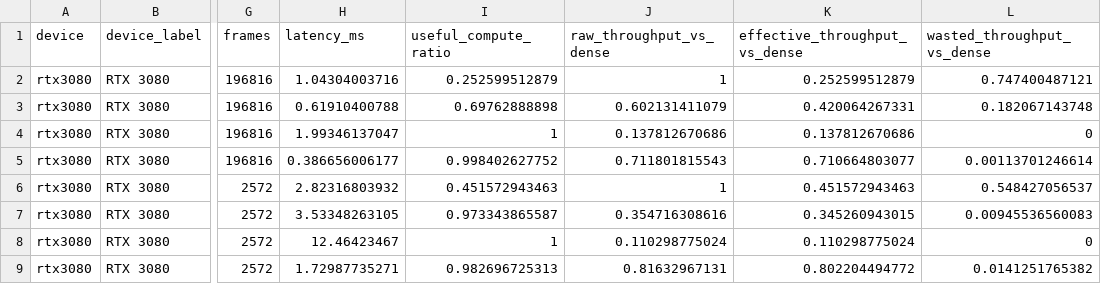
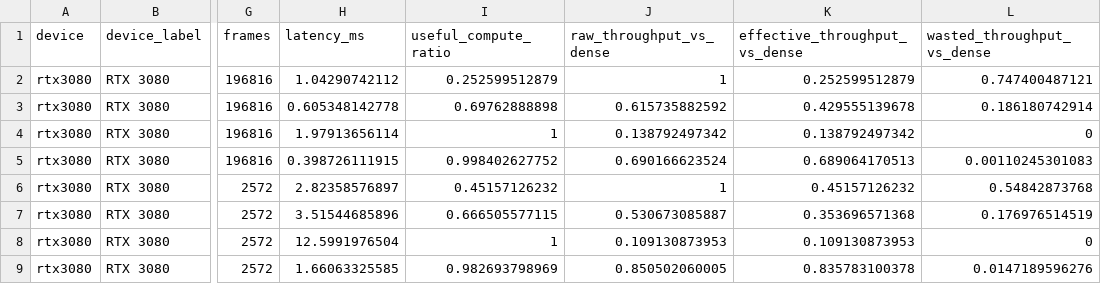
Before and after one commit to guanxiux/RAL, a CSV file: figures/effective_throughput.csv, drawn as a sheet; only a part is shown, gaps mark what is left out; the diff covers the shown part only; the diff names each change by its address in the sheet, - before the commit and + after, or states it on an @@ line.

```diff
--- a/figures/effective_throughput.csv
+++ b/figures/effective_throughput.csv
-H2 (latency_ms): 1.04304003716
+H2 (latency_ms): 1.04290742112
-H3 (latency_ms): 0.61910400788
+H3 (latency_ms): 0.605348142778
-J3 (raw_throughput_vs_dense): 0.602131411079
+J3 (raw_throughput_vs_dense): 0.615735882592
-K3 (effective_throughput_vs_dense): 0.420064267331
+K3 (effective_throughput_vs_dense): 0.429555139678
-L3 (wasted_throughput_vs_dense): 0.182067143748
+L3 (wasted_throughput_vs_dense): 0.186180742914
-H4 (latency_ms): 1.99346137047
+H4 (latency_ms): 1.97913656114
-J4 (raw_throughput_vs_dense): 0.137812670686
+J4 (raw_throughput_vs_dense): 0.138792497342
-K4 (effective_throughput_vs_dense): 0.137812670686
+K4 (effective_throughput_vs_dense): 0.138792497342
-H5 (latency_ms): 0.386656006177
+H5 (latency_ms): 0.398726111915
-J5 (raw_throughput_vs_dense): 0.711801815543
+J5 (raw_throughput_vs_dense): 0.690166623524
-K5 (effective_throughput_vs_dense): 0.710664803077
+K5 (effective_throughput_vs_dense): 0.689064170513
-L5 (wasted_throughput_vs_dense): 0.00113701246614
+L5 (wasted_throughput_vs_dense): 0.00110245301083
-H6 (latency_ms): 2.82316803932
+H6 (latency_ms): 2.82358576897
-I6 (useful_compute_ratio): 0.451572943463
+I6 (useful_compute_ratio): 0.45157126232
-K6 (effective_throughput_vs_dense): 0.451572943463
+K6 (effective_throughput_vs_dense): 0.45157126232
-L6 (wasted_throughput_vs_dense): 0.548427056537
+L6 (wasted_throughput_vs_dense): 0.54842873768
-H7 (latency_ms): 3.53348263105
+H7 (latency_ms): 3.51544685896
-I7 (useful_compute_ratio): 0.973343865587
+I7 (useful_compute_ratio): 0.666505577115
-J7 (raw_throughput_vs_dense): 0.354716308616
+J7 (raw_throughput_vs_dense): 0.530673085887
-K7 (effective_throughput_vs_dense): 0.345260943015
+K7 (effective_throughput_vs_dense): 0.353696571368
-L7 (wasted_throughput_vs_dense): 0.00945536560083
+L7 (wasted_throughput_vs_dense): 0.176976514519
-H8 (latency_ms): 12.46423467
+H8 (latency_ms): 12.5991976504
-J8 (raw_throughput_vs_dense): 0.110298775024
+J8 (raw_throughput_vs_dense): 0.109130873953
-K8 (effective_throughput_vs_dense): 0.110298775024
+K8 (effective_throughput_vs_dense): 0.109130873953
-H9 (latency_ms): 1.72987735271
+H9 (latency_ms): 1.66063325585
-I9 (useful_compute_ratio): 0.982696725313
+I9 (useful_compute_ratio): 0.982693798969
-J9 (raw_throughput_vs_dense): 0.81632967131
+J9 (raw_throughput_vs_dense): 0.850502060005
-K9 (effective_throughput_vs_dense): 0.802204494772
+K9 (effective_throughput_vs_dense): 0.835783100378
-L9 (wasted_throughput_vs_dense): 0.0141251765382
+L9 (wasted_throughput_vs_dense): 0.0147189596276
```
Also changed, not shown: 98 edited cells elsewhere in this file, figures/ablation.csv, figures/batch_cost_decomposition.csv, 36 other files.
